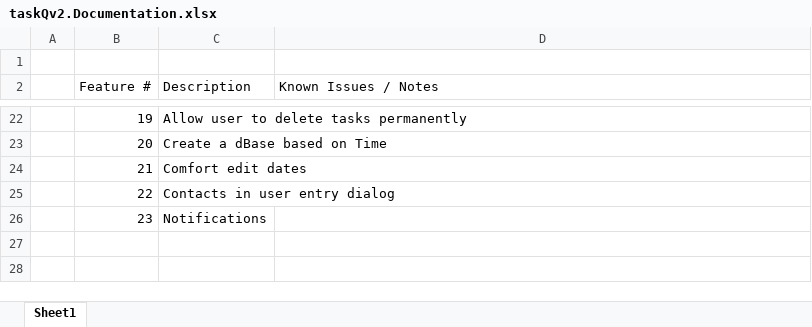
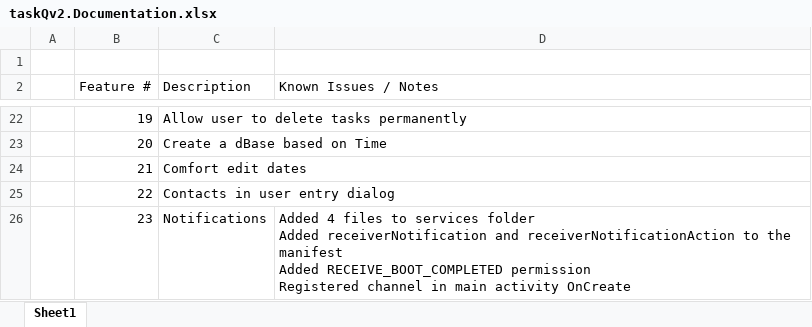
Before and after one commit to Tejas-Beedkar/taskQ, an Excel workbook: Doc/taskQv2.Documentation.xlsx, sheet Sheet1, drawn as a sheet; only a part is shown, gaps mark what is left out; values as stored, in another font and other column widths than the file's, no borders; ↵ is a line break in a cell; the diff names each change by its address in the sheet, - before the commit and + after, or states it on an @@ line.

Commit message:
Basic Notification functionality implemented

```diff
--- a/Doc/taskQv2.Documentation.xlsx (sheet Sheet1)
+++ b/Doc/taskQv2.Documentation.xlsx (sheet Sheet1)
-D26 (Known Issues / Notes): (empty)
+D26 (Known Issues / Notes): Added 4 files to services folder ↵ Added receiverNotification and receiverNotificationAction to the manifest ↵ Added RECEIVE_BOOT_COMPLETED permission ↵ Registered channel in main activity OnCreate
```
Also changed, not shown: 4 other files.
